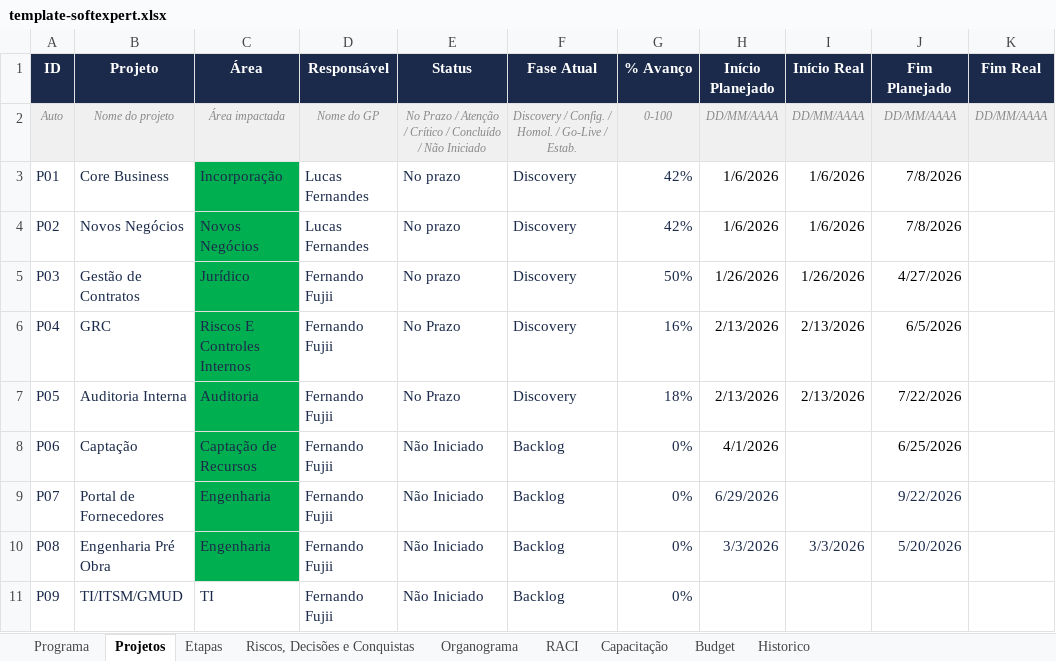
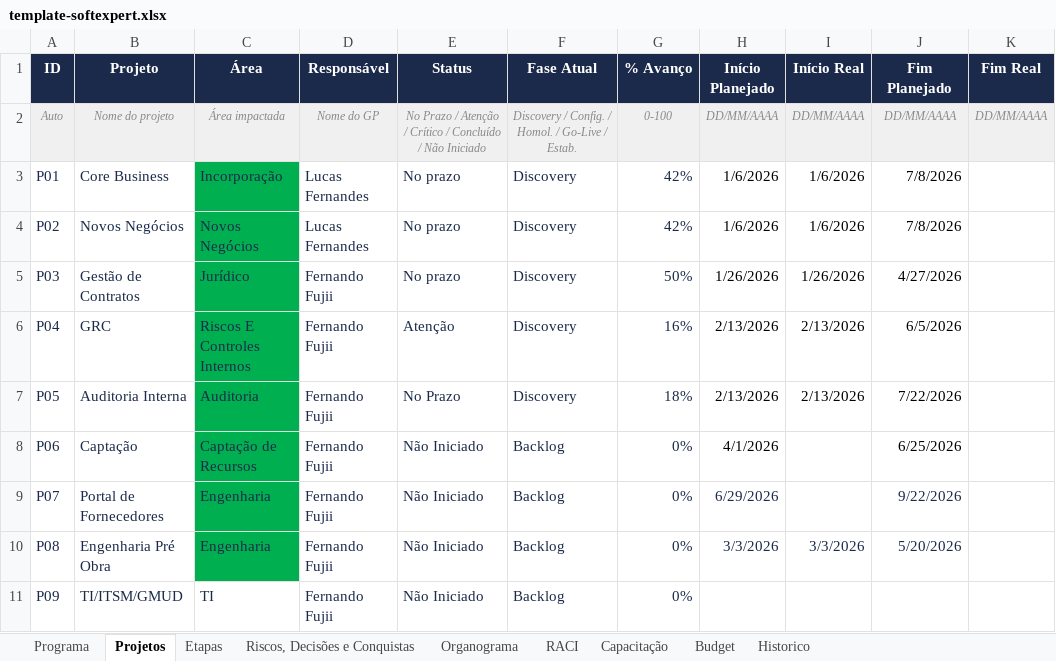
Before and after one commit to Lucas7Fernandes/Softexpert, an Excel workbook: template-softexpert.xlsx, sheet Projetos, drawn as a sheet; only a part is shown; values as stored, in another font and other column widths than the file's, no borders; the diff names each change by its address in the sheet, - before the commit and + after, or states it on an @@ line.

Commit message:
Atualização automática da planilha

```diff
--- a/template-softexpert.xlsx (sheet Projetos)
+++ b/template-softexpert.xlsx (sheet Projetos)
-E6 (Status): No Prazo
+E6 (Status): Atenção
```
